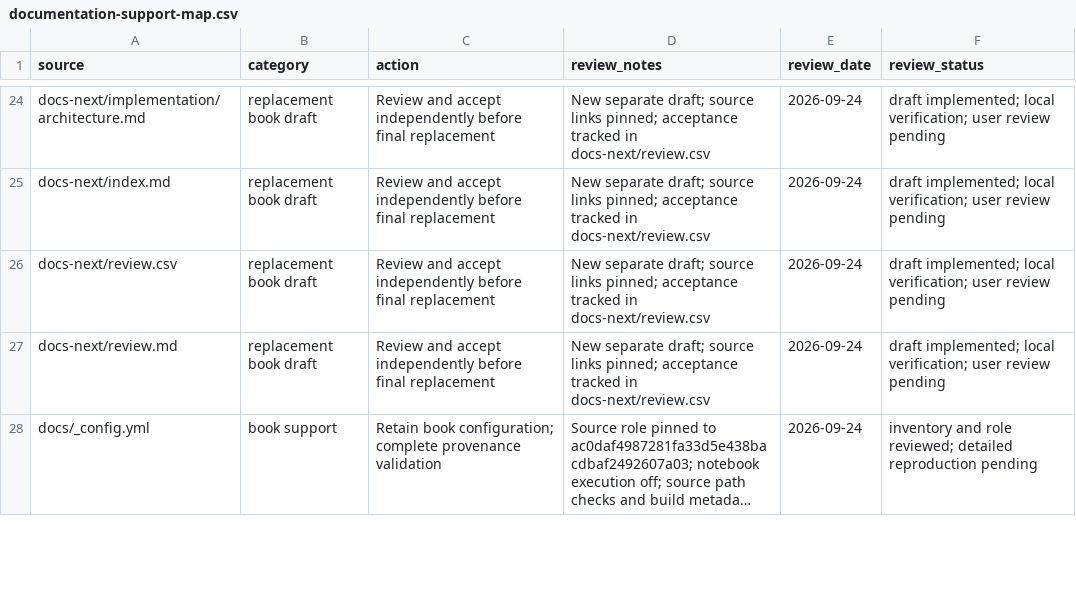
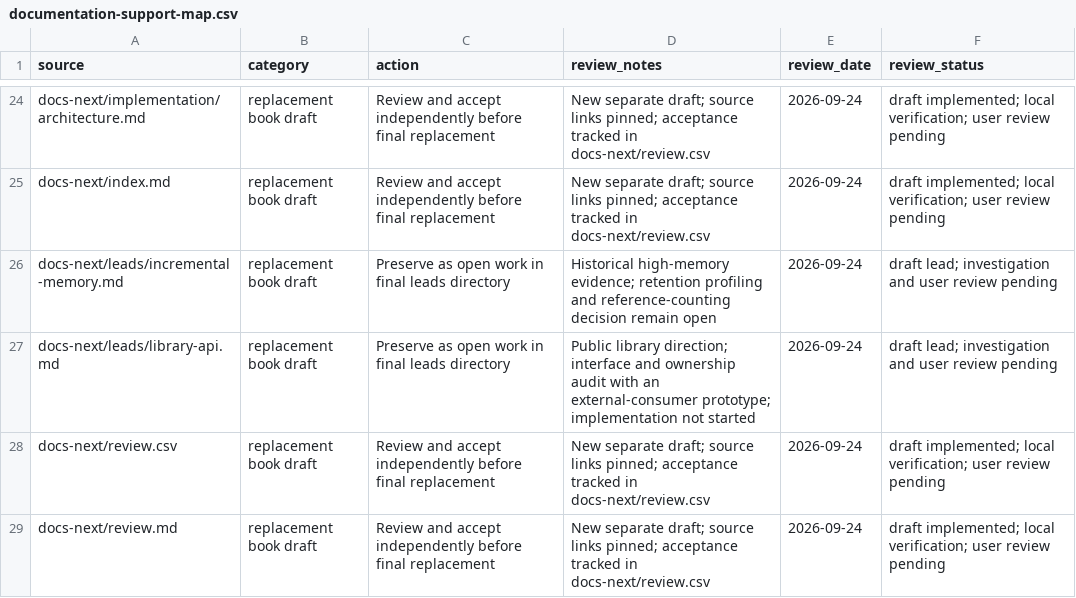
Before and after one commit to primo-solver/primo, a CSV file: docs/documentation-support-map.csv, drawn as a sheet; only a part is shown, gaps mark what is left out; the shorter side is filled out with more unchanged rows; long unchanged cells end in ….

Commit message:
Track library embedding and incremental memory as open work

```diff
--- a/docs/documentation-support-map.csv
+++ b/docs/documentation-support-map.csv
@@ -25,2 +25,4 @@ docs-next/implementation/architecture.md,replacement book draft,Review and accep
 docs-next/index.md,replacement book draft,Review and accept independently before final replacement,New separate draft; source links pinned; acceptance tracked in docs-next/review.csv,2026-09-24,draft implemented; local verification; user review pending
+docs-next/leads/incremental-memory.md,replacement book draft,Preserve as open work in final leads directory,Historical high-memory evidence; retention profiling and reference-counting decision remain open,2026-09-24,draft lead; investigation and user review pending
+docs-next/leads/library-api.md,replacement book draft,Preserve as open work in final leads directory,Public library direction; interface and ownership audit with an external-consumer prototype; implementation not started,2026-09-24,draft lead; investigation and user review pending
 docs-next/review.csv,replacement book draft,Review and accept independently before final replacement,New separate draft; source links pinned; acceptance tracked in docs-next/review.csv,2026-09-24,draft implemented; local verification; user review pending
```
Also changed, not shown: docs-next/review.csv, docs/documentation-page-map.csv, 8 other files.
